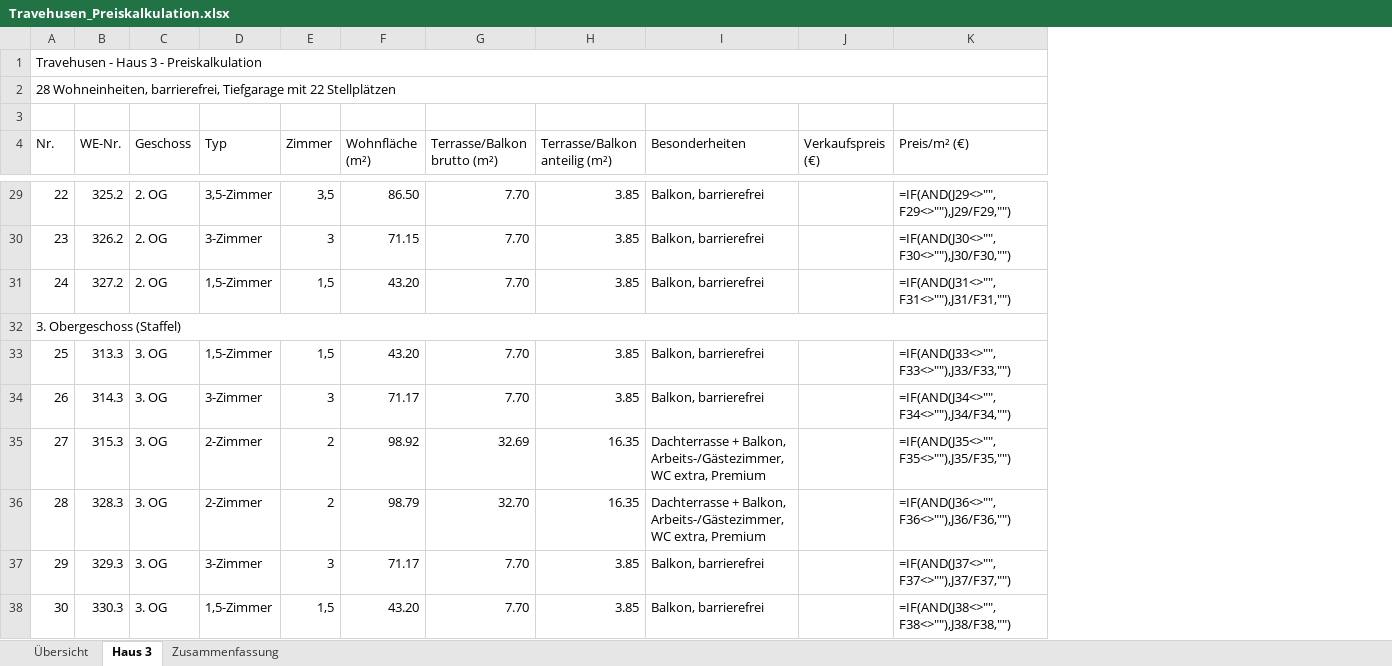
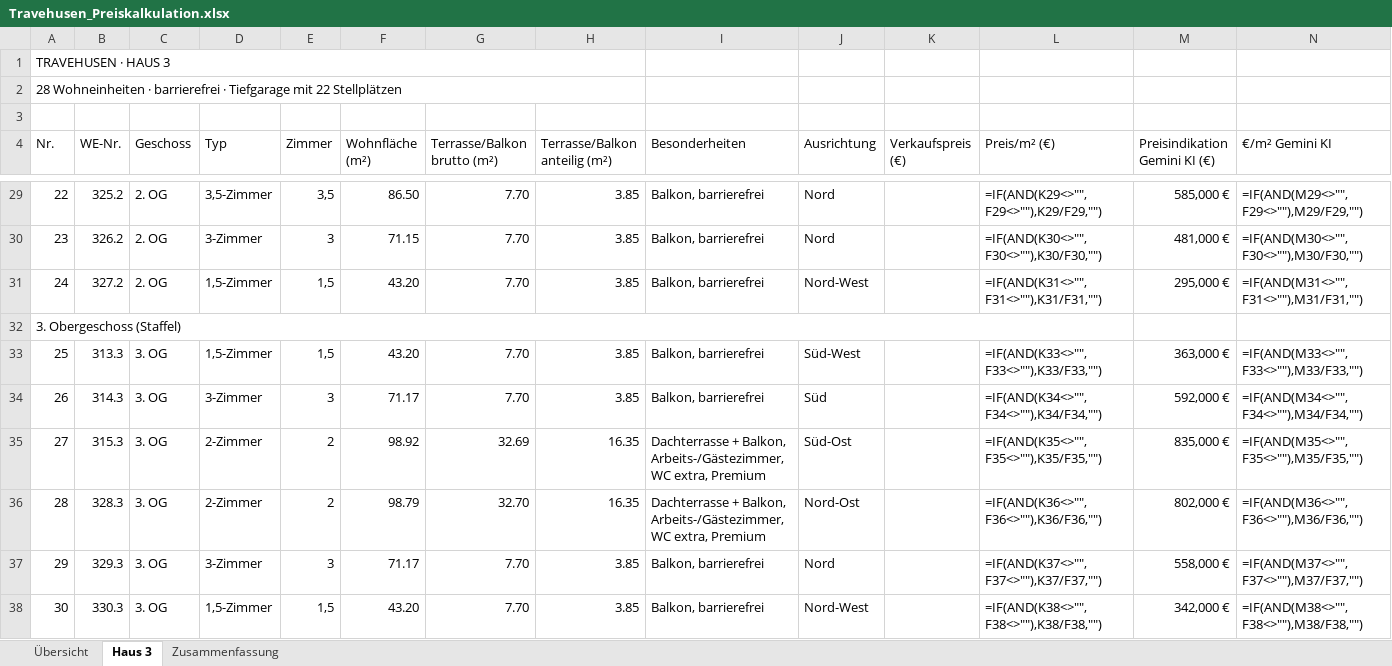
Before and after one commit to jannikmarcus-ops/travehusen, an Excel workbook: Travehusen_Preiskalkulation.xlsx, sheet Haus 3, drawn as a sheet; only a part is shown, gaps mark what is left out; values as stored, in another font and other column widths than the file's, no cell formats; formulas without a stored value are shown as written; charts and pictures not drawn; removed rows and columns are numbered as before the commit, all else as after; the diff covers the shown part only; the diff names each change by its address in the sheet, - before the commit and + after, or states it on an @@ line.

```diff
--- a/Travehusen_Preiskalkulation.xlsx (sheet Haus 3)
+++ b/Travehusen_Preiskalkulation.xlsx (sheet Haus 3)
+column J (Ausrichtung), rows 29-38: Nord | Nord | Nord-West |  | Süd-West | Süd | Süd-Ost | Nord-Ost | Nord | Nord-West
+column M (Preisindikation Gemini KI (€)), rows 29-38: 585,000 € | 481,000 € | 295,000 € |  | 363,000 € | 592,000 € | 835,000 € | 802,000 € | 558,000 € | 342,000 €
+column N (€/m² Gemini KI), rows 29-38: =IF(AND(M29<>"",F29<>""),M29/F29,"") | =IF(AND(M30<>"",F30<>""),M30/F30,"") | =IF(AND(M31<>"",F31<>""),M31/F31,"") |  | =IF(AND(M33<>"",F33<>""),M33/F33,"") | =IF(AND(M34<>"",F34<>""),M34/F34,"") | =IF(AND(M35<>"",F35<>""),M35/F35,"") | =IF(AND(M36<>"",F36<>""),M36/F36,"") | =IF(AND(M37<>"",F37<>""),M37/F37,"") | =IF(AND(M38<>"",F38<>""),M38/F38,"")
-A1 (Nr.): Travehusen - Haus 3 - Preiskalkulation
+A1 (Nr.): TRAVEHUSEN · HAUS 3
-A1:L1 merged
+A1:H1 merged
-A2 (Nr.): 28 Wohneinheiten, barrierefrei, Tiefgarage mit…
+A2 (Nr.): 28 Wohneinheiten · barrierefrei · Tiefgarage mit…
-A2:L2 merged
+A2:H2 merged
-L29 (Preis/m² (€)): =IF(AND(J29<>"",F29<>""),J29/F29,"")
+L29 (Preis/m² (€)): =IF(AND(K29<>"",F29<>""),K29/F29,"")
-L30 (Preis/m² (€)): =IF(AND(J30<>"",F30<>""),J30/F30,"")
+L30 (Preis/m² (€)): =IF(AND(K30<>"",F30<>""),K30/F30,"")
-L31 (Preis/m² (€)): =IF(AND(J31<>"",F31<>""),J31/F31,"")
+L31 (Preis/m² (€)): =IF(AND(K31<>"",F31<>""),K31/F31,"")
-A32:L32 merged
+A32:L32 merged
-L33 (Preis/m² (€)): =IF(AND(J33<>"",F33<>""),J33/F33,"")
+L33 (Preis/m² (€)): =IF(AND(K33<>"",F33<>""),K33/F33,"")
-L34 (Preis/m² (€)): =IF(AND(J34<>"",F34<>""),J34/F34,"")
+L34 (Preis/m² (€)): =IF(AND(K34<>"",F34<>""),K34/F34,"")
-L35 (Preis/m² (€)): =IF(AND(J35<>"",F35<>""),J35/F35,"")
+L35 (Preis/m² (€)): =IF(AND(K35<>"",F35<>""),K35/F35,"")
-L36 (Preis/m² (€)): =IF(AND(J36<>"",F36<>""),J36/F36,"")
+L36 (Preis/m² (€)): =IF(AND(K36<>"",F36<>""),K36/F36,"")
-L37 (Preis/m² (€)): =IF(AND(J37<>"",F37<>""),J37/F37,"")
+L37 (Preis/m² (€)): =IF(AND(K37<>"",F37<>""),K37/F37,"")
-L38 (Preis/m² (€)): =IF(AND(J38<>"",F38<>""),J38/F38,"")
+L38 (Preis/m² (€)): =IF(AND(K38<>"",F38<>""),K38/F38,"")
```
Also changed, not shown: 21 edited cells and merged cells elsewhere in this sheet, sheet Übersicht, sheet Zusammenfassung, cell formats, charts or pictures, 1 other file.
